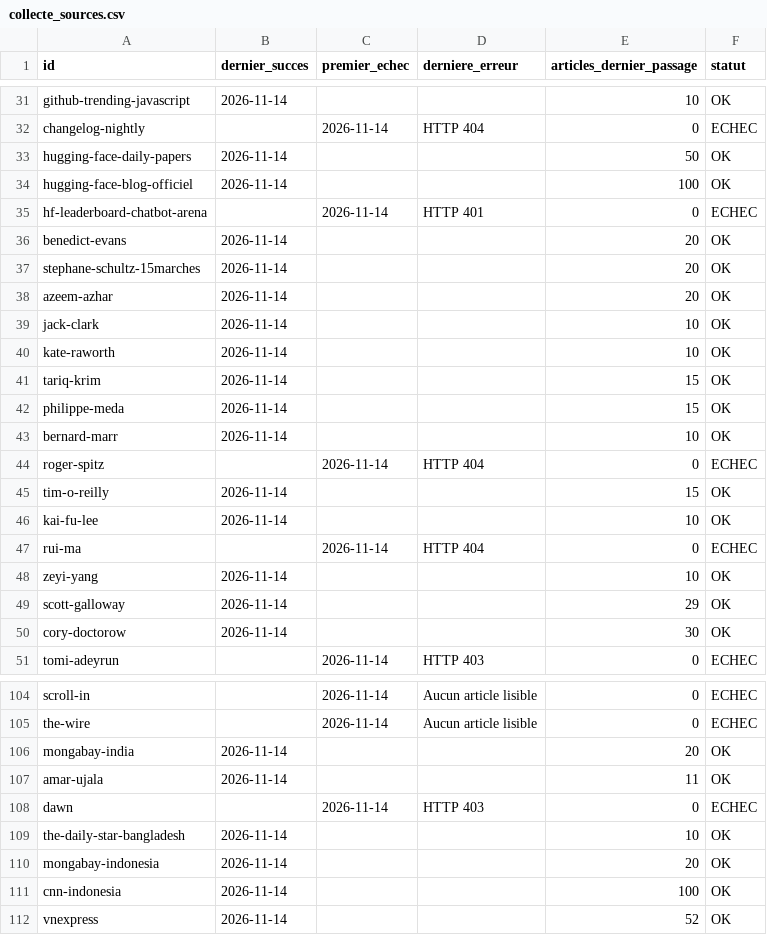
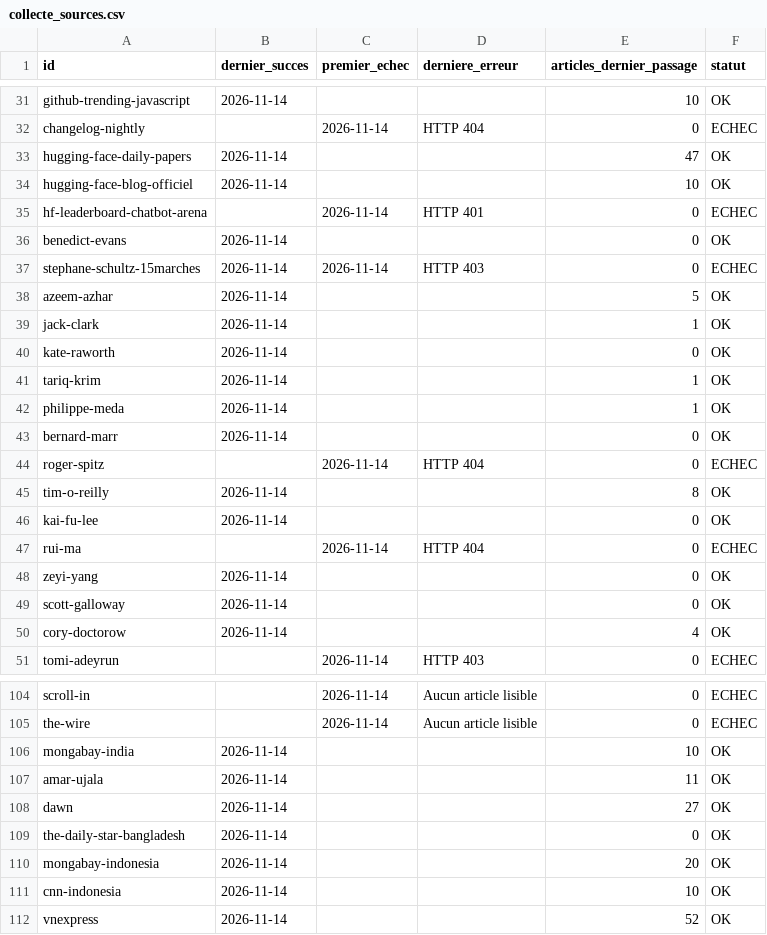
Before and after one commit to GabrielPlassat/tableaubord_innov, a CSV file: journal/collecte_sources.csv, drawn as a sheet; only a part is shown, gaps mark what is left out; the diff covers the shown part only.

```diff
--- a/journal/collecte_sources.csv
+++ b/journal/collecte_sources.csv
@@ -32,20 +32,20 @@ github-trending-javascript,2026-11-14,,,10,OK
 changelog-nightly,,2026-11-14,HTTP 404,0,ECHEC
-hugging-face-daily-papers,2026-11-14,,,50,OK
-hugging-face-blog-officiel,2026-11-14,,,100,OK
+hugging-face-daily-papers,2026-11-14,,,47,OK
+hugging-face-blog-officiel,2026-11-14,,,10,OK
 hf-leaderboard-chatbot-arena,,2026-11-14,HTTP 401,0,ECHEC
-benedict-evans,2026-11-14,,,20,OK
-stephane-schultz-15marches,2026-11-14,,,20,OK
-azeem-azhar,2026-11-14,,,20,OK
-jack-clark,2026-11-14,,,10,OK
-kate-raworth,2026-11-14,,,10,OK
-tariq-krim,2026-11-14,,,15,OK
-philippe-meda,2026-11-14,,,15,OK
-bernard-marr,2026-11-14,,,10,OK
+benedict-evans,2026-11-14,,,0,OK
+stephane-schultz-15marches,2026-11-14,2026-11-14,HTTP 403,0,ECHEC
+azeem-azhar,2026-11-14,,,5,OK
+jack-clark,2026-11-14,,,1,OK
+kate-raworth,2026-11-14,,,0,OK
+tariq-krim,2026-11-14,,,1,OK
+philippe-meda,2026-11-14,,,1,OK
+bernard-marr,2026-11-14,,,0,OK
 roger-spitz,,2026-11-14,HTTP 404,0,ECHEC
-tim-o-reilly,2026-11-14,,,15,OK
-kai-fu-lee,2026-11-14,,,10,OK
+tim-o-reilly,2026-11-14,,,8,OK
+kai-fu-lee,2026-11-14,,,0,OK
 rui-ma,,2026-11-14,HTTP 404,0,ECHEC
-zeyi-yang,2026-11-14,,,10,OK
-scott-galloway,2026-11-14,,,29,OK
-cory-doctorow,2026-11-14,,,30,OK
+zeyi-yang,2026-11-14,,,0,OK
+scott-galloway,2026-11-14,,,0,OK
+cory-doctorow,2026-11-14,,,4,OK
 tomi-adeyrun,,2026-11-14,HTTP 403,0,ECHEC
@@ -105,8 +105,8 @@ scroll-in,,2026-11-14,Aucun article lisible,0,ECHEC
 the-wire,,2026-11-14,Aucun article lisible,0,ECHEC
-mongabay-india,2026-11-14,,,20,OK
+mongabay-india,2026-11-14,,,10,OK
 amar-ujala,2026-11-14,,,11,OK
-dawn,,2026-11-14,HTTP 403,0,ECHEC
-the-daily-star-bangladesh,2026-11-14,,,10,OK
+dawn,2026-11-14,,,27,OK
+the-daily-star-bangladesh,2026-11-14,,,0,OK
 mongabay-indonesia,2026-11-14,,,20,OK
-cnn-indonesia,2026-11-14,,,100,OK
+cnn-indonesia,2026-11-14,,,10,OK
 vnexpress,2026-11-14,,,52,OK
```
Also changed, not shown: 22 edited cells elsewhere in this file, journal/executions.csv.
